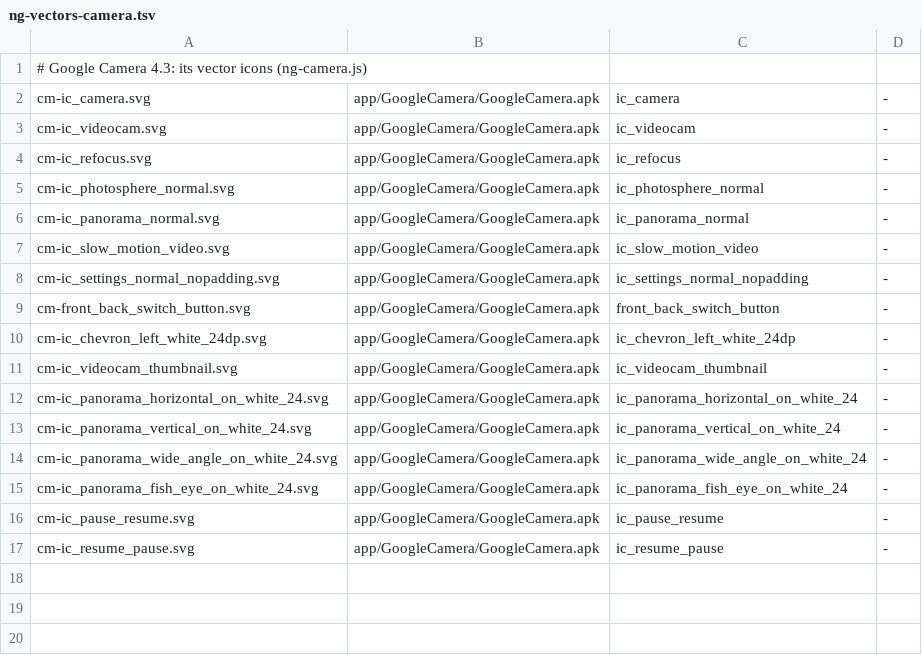
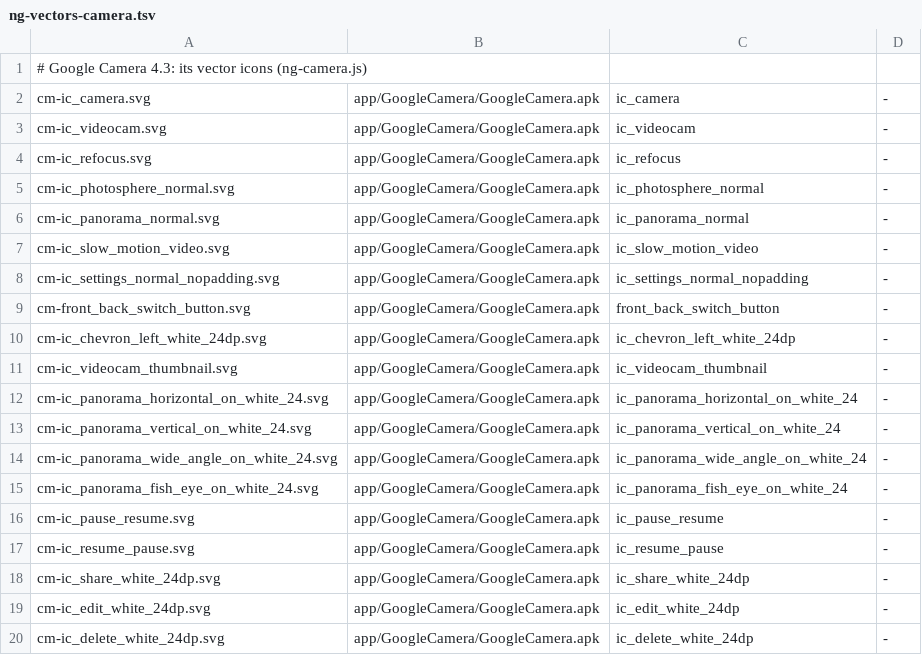
Before and after one commit to szabolevi98/android-time-machine, a TSV file: docs/data/ng-vectors-camera.tsv, drawn as a sheet.

```diff
--- a/docs/data/ng-vectors-camera.tsv
+++ b/docs/data/ng-vectors-camera.tsv
@@ -17 +17,4 @@ cm-ic_pause_resume.svg	app/GoogleCamera/GoogleCamera.apk	ic_pause_resume	-
 cm-ic_resume_pause.svg	app/GoogleCamera/GoogleCamera.apk	ic_resume_pause	-
+cm-ic_share_white_24dp.svg	app/GoogleCamera/GoogleCamera.apk	ic_share_white_24dp	-
+cm-ic_edit_white_24dp.svg	app/GoogleCamera/GoogleCamera.apk	ic_edit_white_24dp	-
+cm-ic_delete_white_24dp.svg	app/GoogleCamera/GoogleCamera.apk	ic_delete_white_24dp	-
```
Also changed, not shown: docs/reports/assets/7.1.2.tsv, 40 other files.
